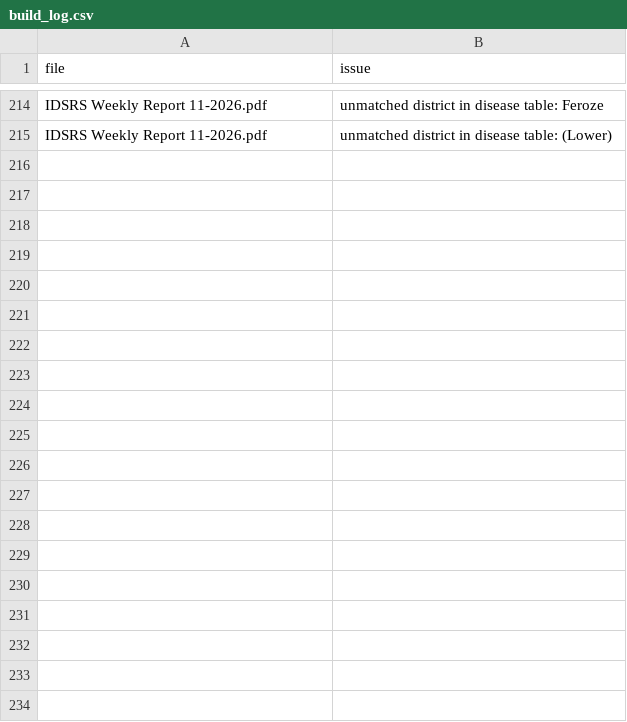
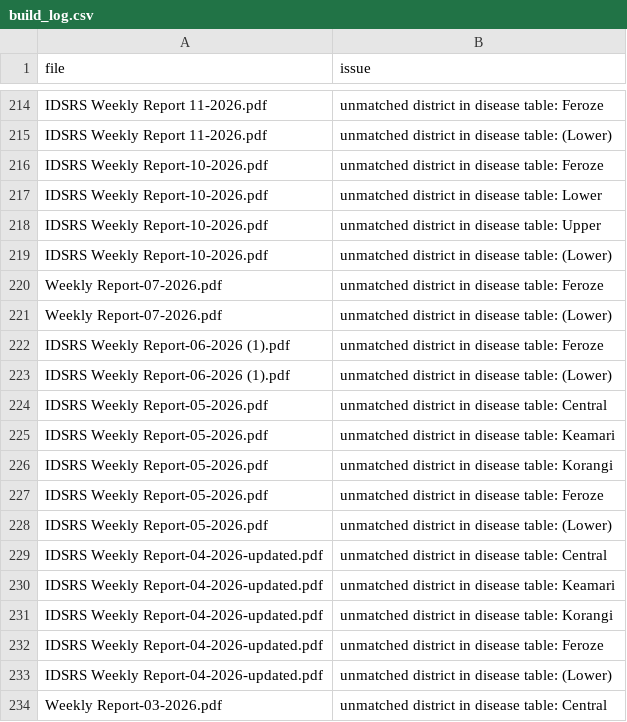
Before and after one commit to gul952/pk-idsr-surveillance-dashboard, a CSV file: data/processed/build_log.csv, drawn as a sheet; only a part is shown, gaps mark what is left out; the diff covers the shown part only.

```diff
--- a/data/processed/build_log.csv
+++ b/data/processed/build_log.csv
@@ -215 +215,20 @@ IDSRS Weekly Report 11-2026.pdf,unmatched district in disease table: Feroze
 IDSRS Weekly Report 11-2026.pdf,unmatched district in disease table: (Lower)
+IDSRS Weekly Report-10-2026.pdf,unmatched district in disease table: Feroze
+IDSRS Weekly Report-10-2026.pdf,unmatched district in disease table: Lower
+IDSRS Weekly Report-10-2026.pdf,unmatched district in disease table: Upper
+IDSRS Weekly Report-10-2026.pdf,unmatched district in disease table: (Lower)
+Weekly Report-07-2026.pdf,unmatched district in disease table: Feroze
+Weekly Report-07-2026.pdf,unmatched district in disease table: (Lower)
+IDSRS Weekly Report-06-2026 (1).pdf,unmatched district in disease table: Feroze
+IDSRS Weekly Report-06-2026 (1).pdf,unmatched district in disease table: (Lower)
+IDSRS Weekly Report-05-2026.pdf,unmatched district in disease table: Central
+IDSRS Weekly Report-05-2026.pdf,unmatched district in disease table: Keamari
+IDSRS Weekly Report-05-2026.pdf,unmatched district in disease table: Korangi
+IDSRS Weekly Report-05-2026.pdf,unmatched district in disease table: Feroze
+IDSRS Weekly Report-05-2026.pdf,unmatched district in disease table: (Lower)
+IDSRS Weekly Report-04-2026-updated.pdf,unmatched district in disease table: Central
+IDSRS Weekly Report-04-2026-updated.pdf,unmatched district in disease table: Keamari
+IDSRS Weekly Report-04-2026-updated.pdf,unmatched district in disease table: Korangi
+IDSRS Weekly Report-04-2026-updated.pdf,unmatched district in disease table: Feroze
+IDSRS Weekly Report-04-2026-updated.pdf,unmatched district in disease table: (Lower)
+Weekly Report-03-2026.pdf,unmatched district in disease table: Central
```
Also changed, not shown: 28 added rows elsewhere in this file, 4 other files.
